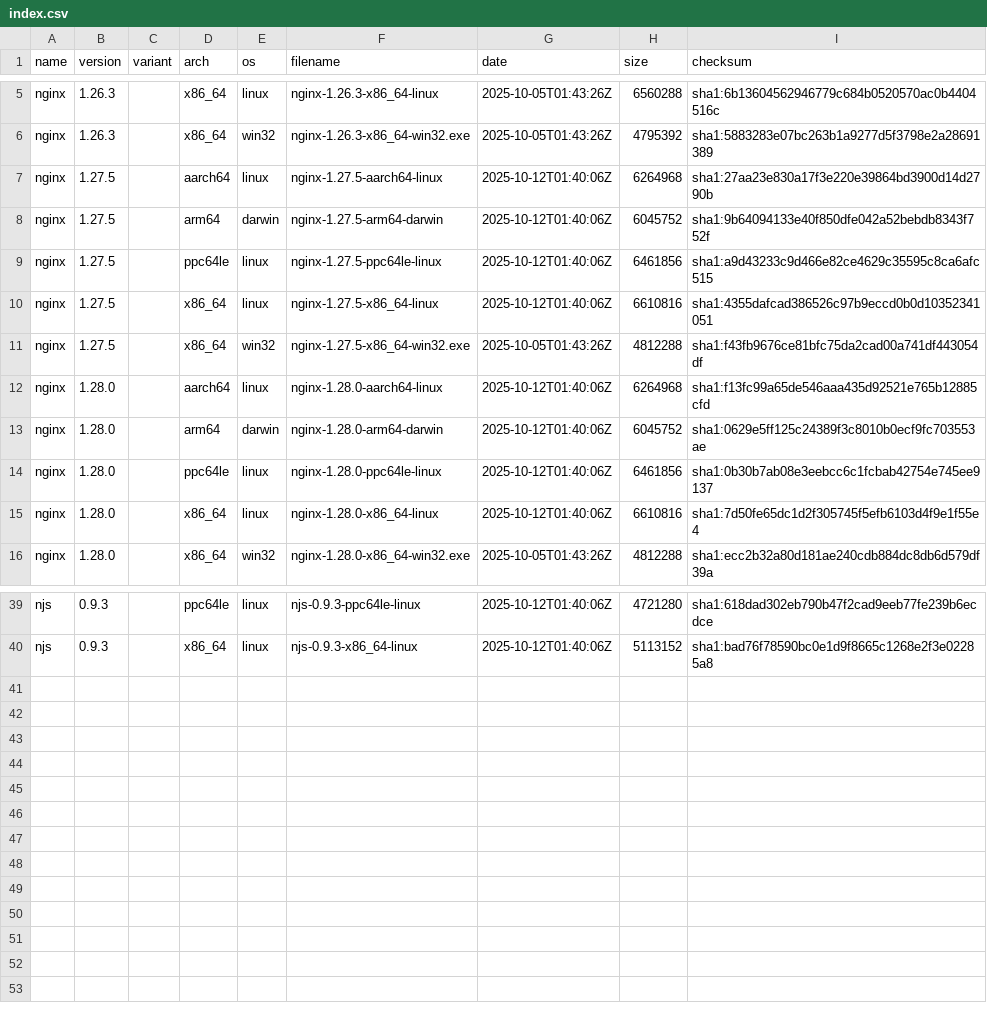
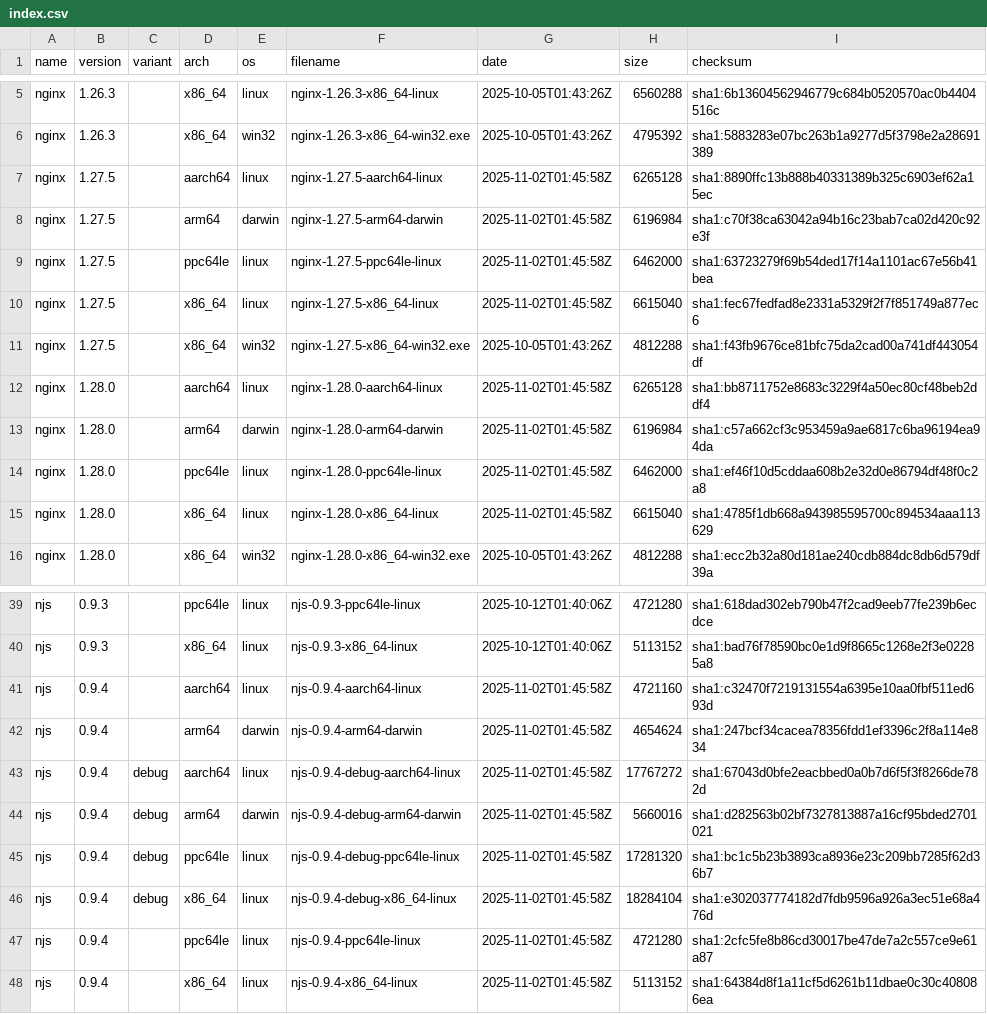
Before and after one commit to Mr-Koala/nginx-binaries, a CSV file: index.csv, drawn as a sheet; only a part is shown, gaps mark what is left out.

```diff
--- a/index.csv
+++ b/index.csv
@@ -6,11 +6,11 @@ nginx,1.26.3,,x86_64,linux,nginx-1.26.3-x86_64-linux,2025-10-05T01:43:26Z,656028
 nginx,1.26.3,,x86_64,win32,nginx-1.26.3-x86_64-win32.exe,2025-10-05T01:43:26Z,4795392,sha1:5883283e07bc263b1a9277d5f3798e2a28691389
-nginx,1.27.5,,aarch64,linux,nginx-1.27.5-aarch64-linux,2025-10-12T01:40:06Z,6264968,sha1:27aa23e830a17f3e220e39864bd3900d14d2790b
-nginx,1.27.5,,arm64,darwin,nginx-1.27.5-arm64-darwin,2025-10-12T01:40:06Z,6045752,sha1:9b64094133e40f850dfe042a52bebdb8343f752f
-nginx,1.27.5,,ppc64le,linux,nginx-1.27.5-ppc64le-linux,2025-10-12T01:40:06Z,6461856,sha1:a9d43233c9d466e82ce4629c35595c8ca6afc515
-nginx,1.27.5,,x86_64,linux,nginx-1.27.5-x86_64-linux,2025-10-12T01:40:06Z,6610816,sha1:4355dafcad386526c97b9eccd0b0d10352341051
+nginx,1.27.5,,aarch64,linux,nginx-1.27.5-aarch64-linux,2025-11-02T01:45:58Z,6265128,sha1:8890ffc13b888b40331389b325c6903ef62a15ec
+nginx,1.27.5,,arm64,darwin,nginx-1.27.5-arm64-darwin,2025-11-02T01:45:58Z,6196984,sha1:c70f38ca63042a94b16c23bab7ca02d420c92e3f
+nginx,1.27.5,,ppc64le,linux,nginx-1.27.5-ppc64le-linux,2025-11-02T01:45:58Z,6462000,sha1:63723279f69b54ded17f14a1101ac67e56b41bea
+nginx,1.27.5,,x86_64,linux,nginx-1.27.5-x86_64-linux,2025-11-02T01:45:58Z,6615040,sha1:fec67fedfad8e2331a5329f2f7f851749a877ec6
 nginx,1.27.5,,x86_64,win32,nginx-1.27.5-x86_64-win32.exe,2025-10-05T01:43:26Z,4812288,sha1:f43fb9676ce81bfc75da2cad00a741df443054df
-nginx,1.28.0,,aarch64,linux,nginx-1.28.0-aarch64-linux,2025-10-12T01:40:06Z,6264968,sha1:f13fc99a65de546aaa435d92521e765b12885cfd
-nginx,1.28.0,,arm64,darwin,nginx-1.28.0-arm64-darwin,2025-10-12T01:40:06Z,6045752,sha1:0629e5ff125c24389f3c8010b0ecf9fc703553ae
-nginx,1.28.0,,ppc64le,linux,nginx-1.28.0-ppc64le-linux,2025-10-12T01:40:06Z,6461856,sha1:0b30b7ab08e3eebcc6c1fcbab42754e745ee9137
-nginx,1.28.0,,x86_64,linux,nginx-1.28.0-x86_64-linux,2025-10-12T01:40:06Z,6610816,sha1:7d50fe65dc1d2f305745f5efb6103d4f9e1f55e4
+nginx,1.28.0,,aarch64,linux,nginx-1.28.0-aarch64-linux,2025-11-02T01:45:58Z,6265128,sha1:bb8711752e8683c3229f4a50ec80cf48beb2ddf4
+nginx,1.28.0,,arm64,darwin,nginx-1.28.0-arm64-darwin,2025-11-02T01:45:58Z,6196984,sha1:c57a662cf3c953459a9ae6817c6ba96194ea94da
+nginx,1.28.0,,ppc64le,linux,nginx-1.28.0-ppc64le-linux,2025-11-02T01:45:58Z,6462000,sha1:ef46f10d5cddaa608b2e32d0e86794df48f0c2a8
+nginx,1.28.0,,x86_64,linux,nginx-1.28.0-x86_64-linux,2025-11-02T01:45:58Z,6615040,sha1:4785f1db668a943985595700c894534aaa113629
 nginx,1.28.0,,x86_64,win32,nginx-1.28.0-x86_64-win32.exe,2025-10-05T01:43:26Z,4812288,sha1:ecc2b32a80d181ae240cdb884dc8db6d579df39a
@@ -40 +40,9 @@ njs,0.9.3,,ppc64le,linux,njs-0.9.3-ppc64le-linux,2025-10-12T01:40:06Z,4721280,sh
 njs,0.9.3,,x86_64,linux,njs-0.9.3-x86_64-linux,2025-10-12T01:40:06Z,5113152,sha1:bad76f78590bc0e1d9f8665c1268e2f3e02285a8
+njs,0.9.4,,aarch64,linux,njs-0.9.4-aarch64-linux,2025-11-02T01:45:58Z,4721160,sha1:c32470f7219131554a6395e10aa0fbf511ed693d
+njs,0.9.4,,arm64,darwin,njs-0.9.4-arm64-darwin,2025-11-02T01:45:58Z,4654624,sha1:247bcf34cacea78356fdd1ef3396c2f8a114e834
+njs,0.9.4,debug,aarch64,linux,njs-0.9.4-debug-aarch64-linux,2025-11-02T01:45:58Z,17767272,sha1:67043d0bfe2eacbbed0a0b7d6f5f3f8266de782d
+njs,0.9.4,debug,arm64,darwin,njs-0.9.4-debug-arm64-darwin,2025-11-02T01:45:58Z,5660016,sha1:d282563b02bf7327813887a16cf95bded2701021
+njs,0.9.4,debug,ppc64le,linux,njs-0.9.4-debug-ppc64le-linux,2025-11-02T01:45:58Z,17281320,sha1:bc1c5b23b3893ca8936e23c209bb7285f62d36b7
+njs,0.9.4,debug,x86_64,linux,njs-0.9.4-debug-x86_64-linux,2025-11-02T01:45:58Z,18284104,sha1:e302037774182d7fdb9596a926a3ec51e68a476d
+njs,0.9.4,,ppc64le,linux,njs-0.9.4-ppc64le-linux,2025-11-02T01:45:58Z,4721280,sha1:2cfc5fe8b86cd30017be47de7a2c557ce9e61a87
+njs,0.9.4,,x86_64,linux,njs-0.9.4-x86_64-linux,2025-11-02T01:45:58Z,5113152,sha1:64384d8f1a11cf5d6261b11dbae0c30c408086ea
```
Also changed, not shown: 50 other files.
